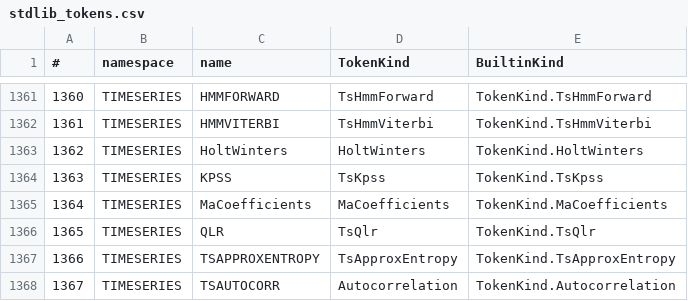
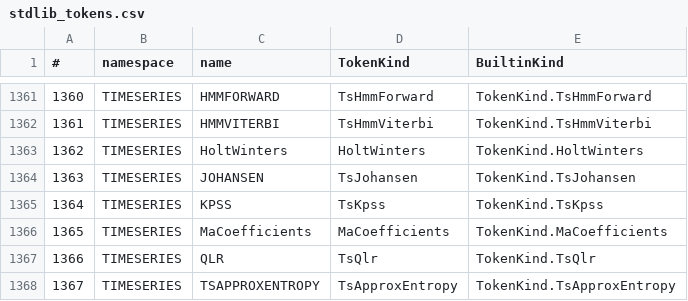
Before and after one commit to c-vision/GMBasic, a CSV file: GMBasicSharp/common/Registry/stdlib_tokens.csv, drawn as a sheet; only a part is shown, gaps mark what is left out; the shorter side is filled out with more unchanged rows; addresses are those after the commit; the diff names each change by its address in the sheet, - before the commit and + after, or states it on an @@ line.

Commit message:
TIMESERIES: Johansen su 4 backend
- JOHANSEN(data, lags) -> JohansenResult {EigenValues, TraceStatistic, MaxStatistic}
- port di gs_infer.c con eigensolver Jacobi (al posto di tridiag+QL)
- residui via OLS, S00/S01/S11, Cholesky e problema agli autovalori
- tipo JohansenResult registrato (schema + mapping IL/PCode/VM-C/C99)
- MiniTest stats/johansen verde su 4 backend (verificato con numpy)

```diff
--- a/GMBasicSharp/common/Registry/stdlib_tokens.csv
+++ b/GMBasicSharp/common/Registry/stdlib_tokens.csv
+row 1364: 1363 | TIMESERIES | JOHANSEN | TsJohansen | TokenKind.TsJohansen
@@ column A (#) renumbered from row 1365 down @@
```
Also changed, not shown: GMBasicSharp/common/Registry/stdlib_tokens_unique.csv, GMBasicSharp/common/Registry/surface.csv, 41 other files.
